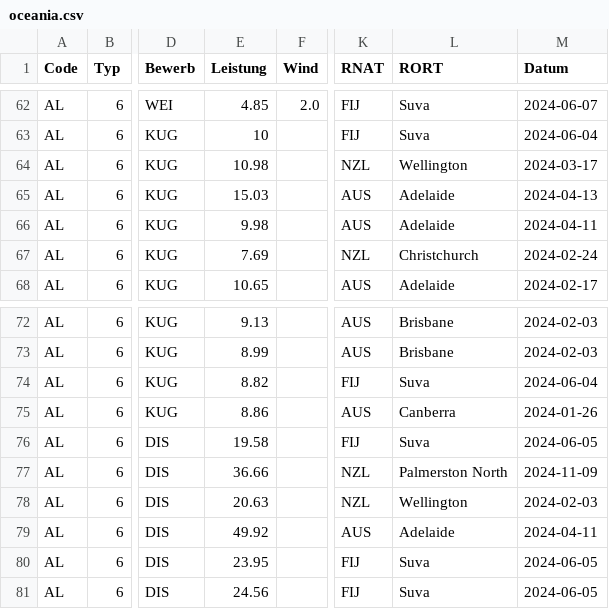
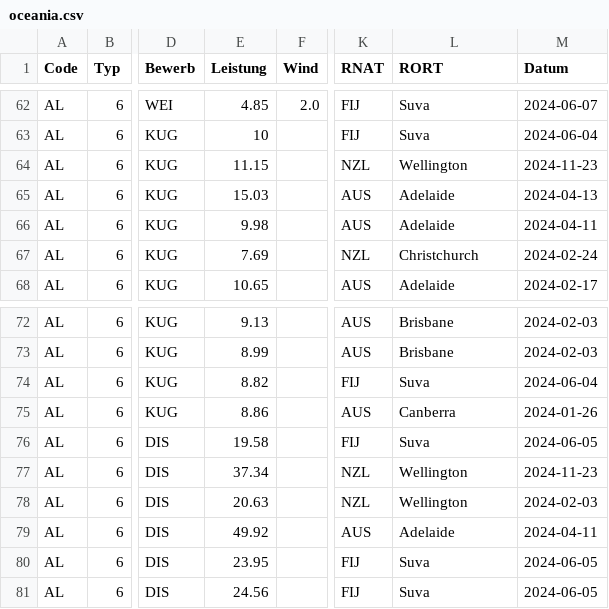
Before and after one commit to nimarion/para-records, a CSV file: leads/oceania.csv, drawn as a sheet; only a part is shown, gaps mark what is left out; the diff names each change by its address in the sheet, - before the commit and + after, or states it on an @@ line.

```diff
--- a/leads/oceania.csv
+++ b/leads/oceania.csv
-E64 (Leistung): 10.98
+E64 (Leistung): 11.15
-M64 (Datum): 2024-03-17
+M64 (Datum): 2024-11-23
-E77 (Leistung): 36.66
+E77 (Leistung): 37.34
-L77 (RORT): Palmerston North
+L77 (RORT): Wellington
-M77 (Datum): 2024-11-09
+M77 (Datum): 2024-11-23
```
